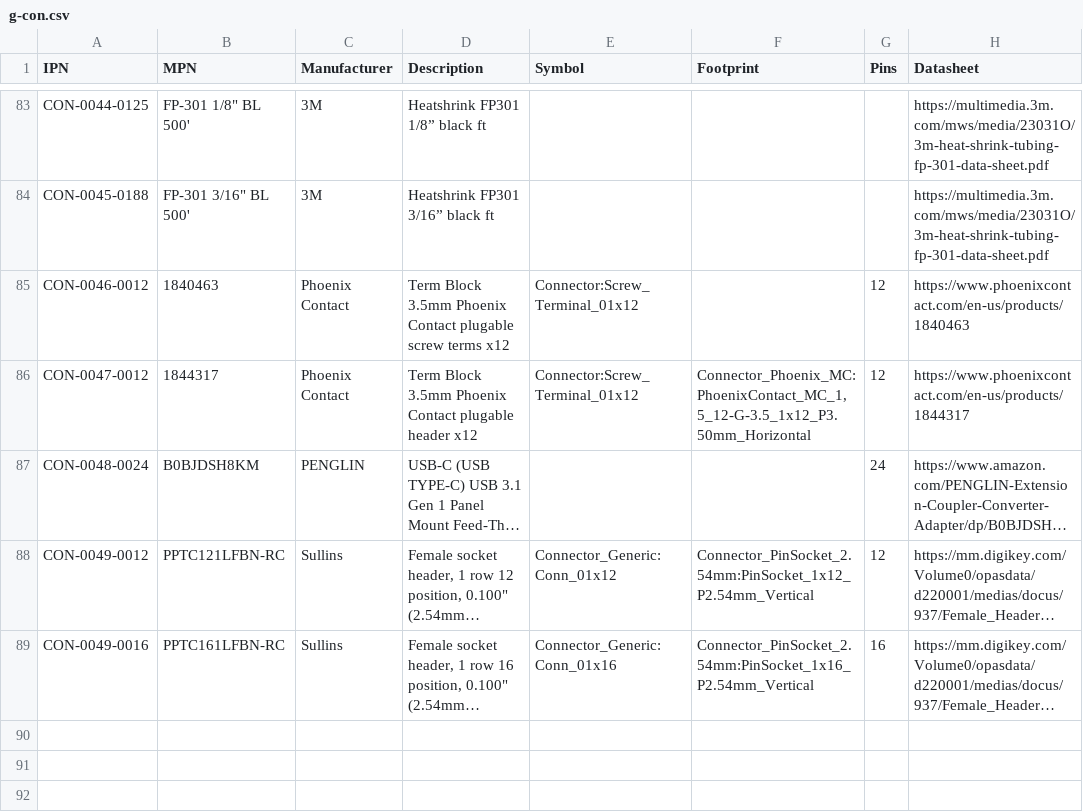
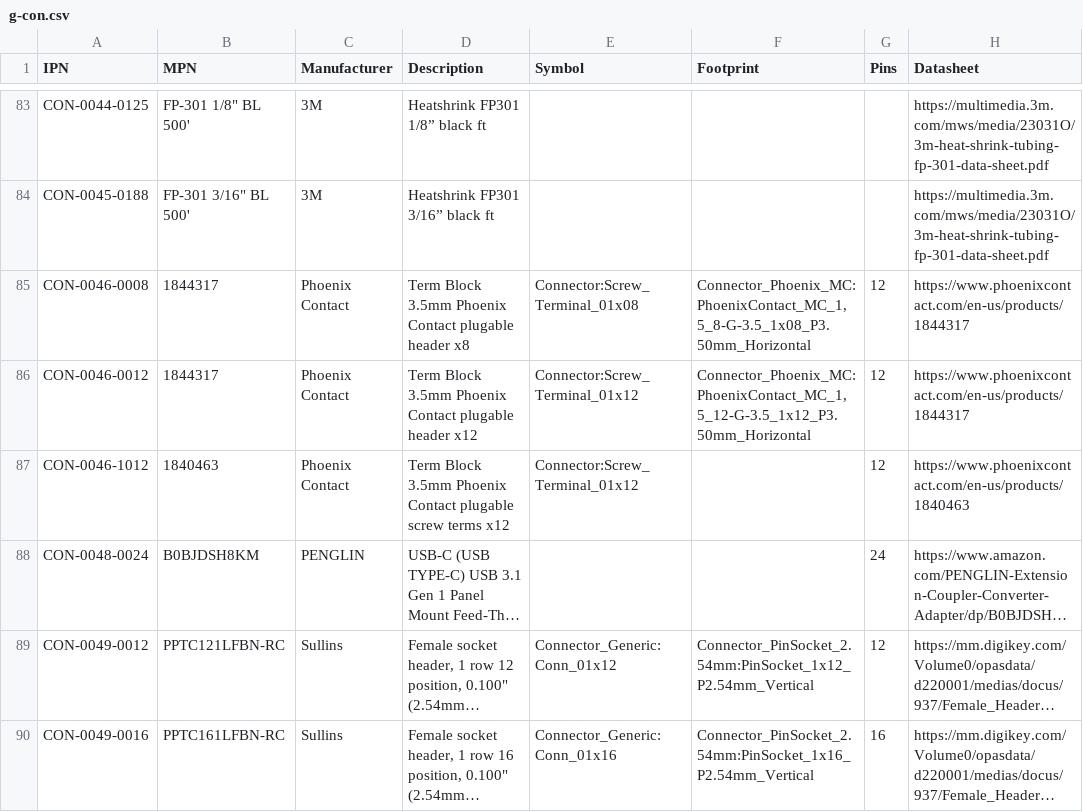
Before and after one commit to git-plm/parts, a CSV file: database/g-con.csv, drawn as a sheet; only a part is shown, gaps mark what is left out; long unchanged cells end in …; addresses are those after the commit; the diff names each change by its address in the sheet, - before the commit and + after, or states it on an @@ line.

```diff
--- a/database/g-con.csv
+++ b/database/g-con.csv
+row 85: CON-0046-0008 | 1844317 | Phoenix Contact | Term Block 3.5mm Phoenix Contact plugable header x8 | Connector:Screw_Terminal_01x08 | Connector_Phoenix_MC:PhoenixContact_MC_1,5_8-G-3.5_1x08_P3.50mm_Horizontal | 12 | https://www.phoenixcontact.com/en-us/products/1844317
-B86 (MPN): 1840463
+B86 (MPN): 1844317
-D86 (Description): …Contact plugable screw terms x12
+D86 (Description): …Contact plugable header x12
-F86 (Footprint): (empty)
+F86 (Footprint): Connector_Phoenix_MC:PhoenixContact_MC_1,5_12-G-3.5_1x12_P3.50mm_Horizontal
-H86 (Datasheet): https://www.phoenixcontact.com/en-us/products/1840463
+H86 (Datasheet): https://www.phoenixcontact.com/en-us/products/1844317
-A87 (IPN): CON-0047-0012
+A87 (IPN): CON-0046-1012
-B87 (MPN): 1844317
+B87 (MPN): 1840463
-D87 (Description): …Contact plugable header x12
+D87 (Description): …Contact plugable screw terms x12
-F87 (Footprint): Connector_Phoenix_MC:PhoenixContact_MC_1,5_12-G-3.5_1x12_P3.50mm_Horizontal
+F87 (Footprint): (empty)
-H87 (Datasheet): https://www.phoenixcontact.com/en-us/products/1844317
+H87 (Datasheet): https://www.phoenixcontact.com/en-us/products/1840463
```
Also changed, not shown: 1 other file.
